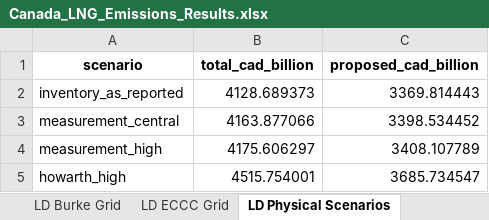
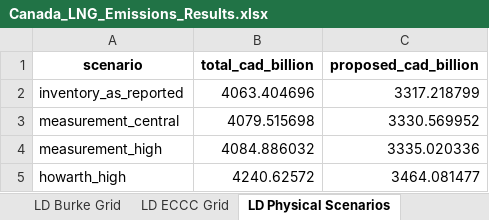
Before and after one commit to FStretch/canada_lng_expansion, an Excel workbook: Outputs/Canada_LNG_Emissions_Results.xlsx, sheet LD Physical Scenarios, drawn as a sheet; values as stored, in another font and other column widths than the file's, no borders; the diff names each change by its address in the sheet, - before the commit and + after, or states it on an @@ line.

```diff
--- a/Outputs/Canada_LNG_Emissions_Results.xlsx (sheet LD Physical Scenarios)
+++ b/Outputs/Canada_LNG_Emissions_Results.xlsx (sheet LD Physical Scenarios)
-B2 (total_cad_billion): 4128.689373
+B2 (total_cad_billion): 4063.404696
-C2 (proposed_cad_billion): 3369.814443
+C2 (proposed_cad_billion): 3317.218799
-B3 (total_cad_billion): 4163.877066
+B3 (total_cad_billion): 4079.515698
-C3 (proposed_cad_billion): 3398.534452
+C3 (proposed_cad_billion): 3330.569952
-B4 (total_cad_billion): 4175.606297
+B4 (total_cad_billion): 4084.886032
-C4 (proposed_cad_billion): 3408.107789
+C4 (proposed_cad_billion): 3335.020336
-B5 (total_cad_billion): 4515.754001
+B5 (total_cad_billion): 4240.62572
-C5 (proposed_cad_billion): 3685.734547
+C5 (proposed_cad_billion): 3464.081477
```
Also changed, not shown: sheet MC Summary, sheet LD Headline, sheet LD By Project, sheet LD ECCC Grid, sheet MC Howarth, sheet README, 16 other files.
